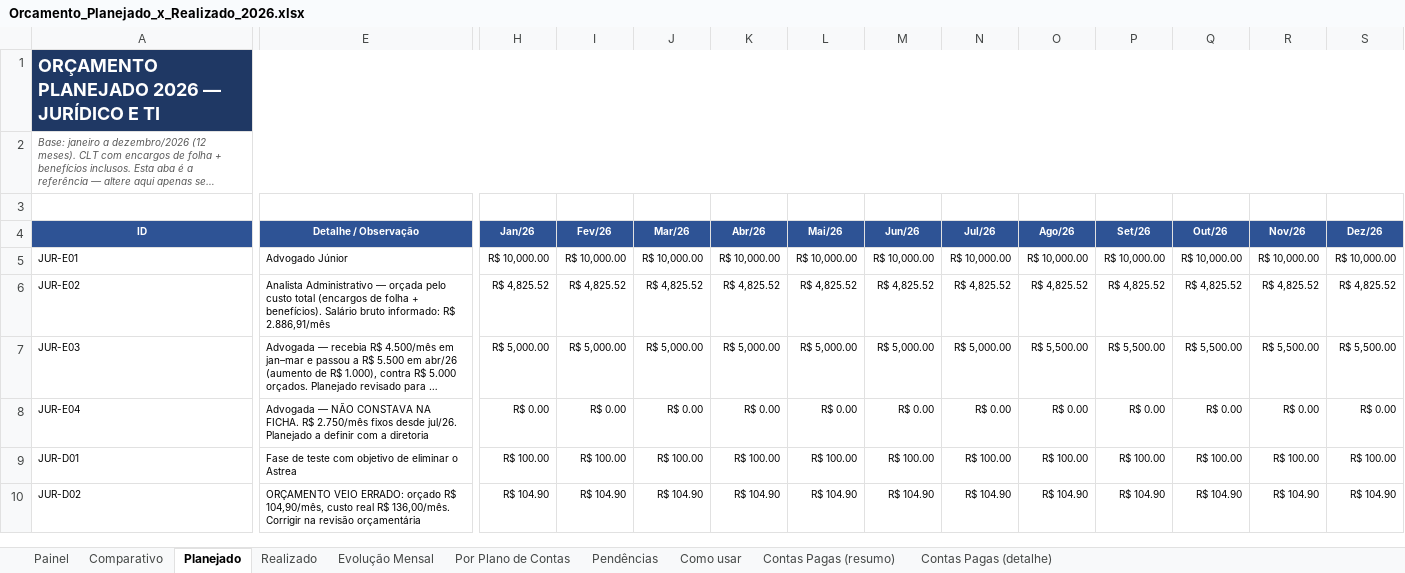
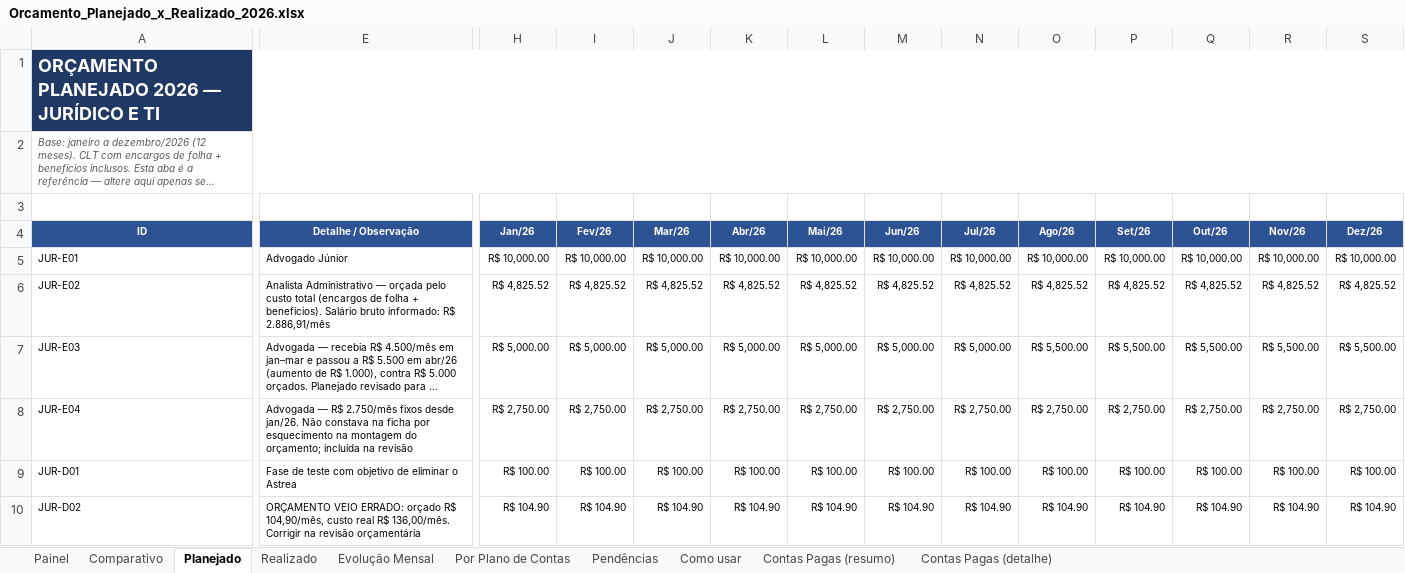
Before and after one commit to criscrabelo/Comit-, an Excel workbook: orcamento/Orcamento_Planejado_x_Realizado_2026.xlsx, sheet Planejado, drawn as a sheet; only a part is shown, gaps mark what is left out; long unchanged cells end in …; values as stored, in another font and other column widths than the file's, no borders; the diff names each change by its address in the sheet, - before the commit and + after, or states it on an @@ line.

```diff
--- a/orcamento/Orcamento_Planejado_x_Realizado_2026.xlsx (sheet Planejado)
+++ b/orcamento/Orcamento_Planejado_x_Realizado_2026.xlsx (sheet Planejado)
-E8 (Detalhe / Observação): Advogada — NÃO CONSTAVA NA FICHA. R$ 2.750/mês fixos desde jul/26. Planejado a definir com a diretoria
+E8 (Detalhe / Observação): Advogada — R$ 2.750/mês fixos desde jan/26. Não constava na ficha por esquecimento na montagem do orçamento; incluída na revisão
-H8 (Jan/26): R$ 0.00
+H8 (Jan/26): R$ 2,750.00
-I8 (Fev/26): R$ 0.00
+I8 (Fev/26): R$ 2,750.00
-J8 (Mar/26): R$ 0.00
+J8 (Mar/26): R$ 2,750.00
-K8 (Abr/26): R$ 0.00
+K8 (Abr/26): R$ 2,750.00
-L8 (Mai/26): R$ 0.00
+L8 (Mai/26): R$ 2,750.00
-M8 (Jun/26): R$ 0.00
+M8 (Jun/26): R$ 2,750.00
-N8 (Jul/26): R$ 0.00
+N8 (Jul/26): R$ 2,750.00
-O8 (Ago/26): R$ 0.00
+O8 (Ago/26): R$ 2,750.00
-P8 (Set/26): R$ 0.00
+P8 (Set/26): R$ 2,750.00
-Q8 (Out/26): R$ 0.00
+Q8 (Out/26): R$ 2,750.00
-R8 (Nov/26): R$ 0.00
+R8 (Nov/26): R$ 2,750.00
-S8 (Dez/26): R$ 0.00
+S8 (Dez/26): R$ 2,750.00
```
Also changed, not shown: sheet Realizado, sheet Pendências, orcamento/Orcamento_JURIDICO_2026.xlsx, orcamento/Orcamento_TI_2026.xlsx, 1 other file.
